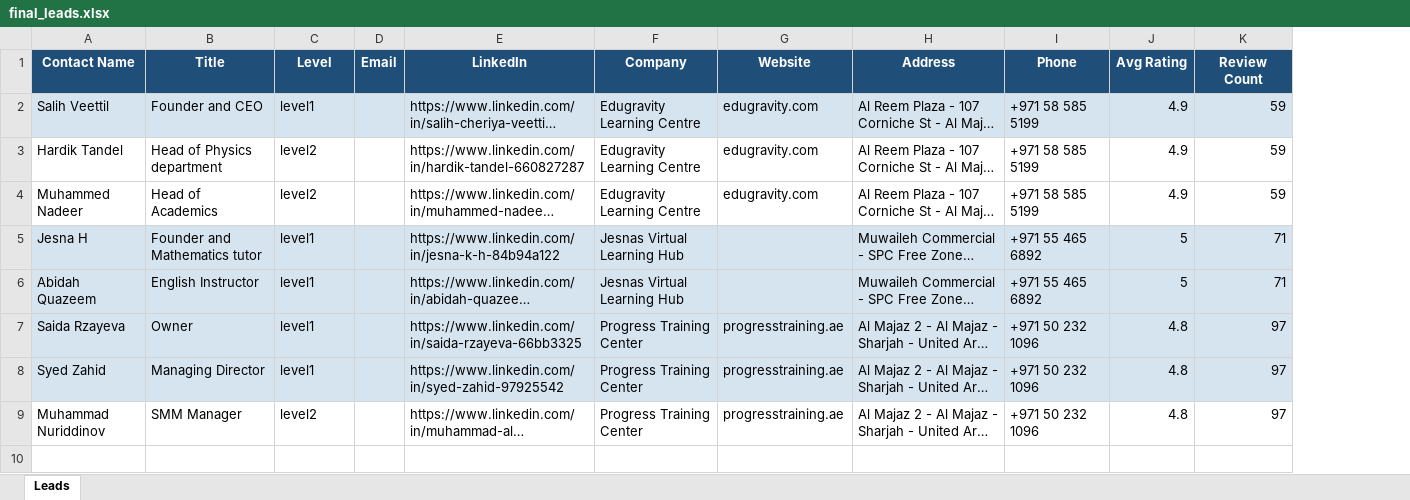
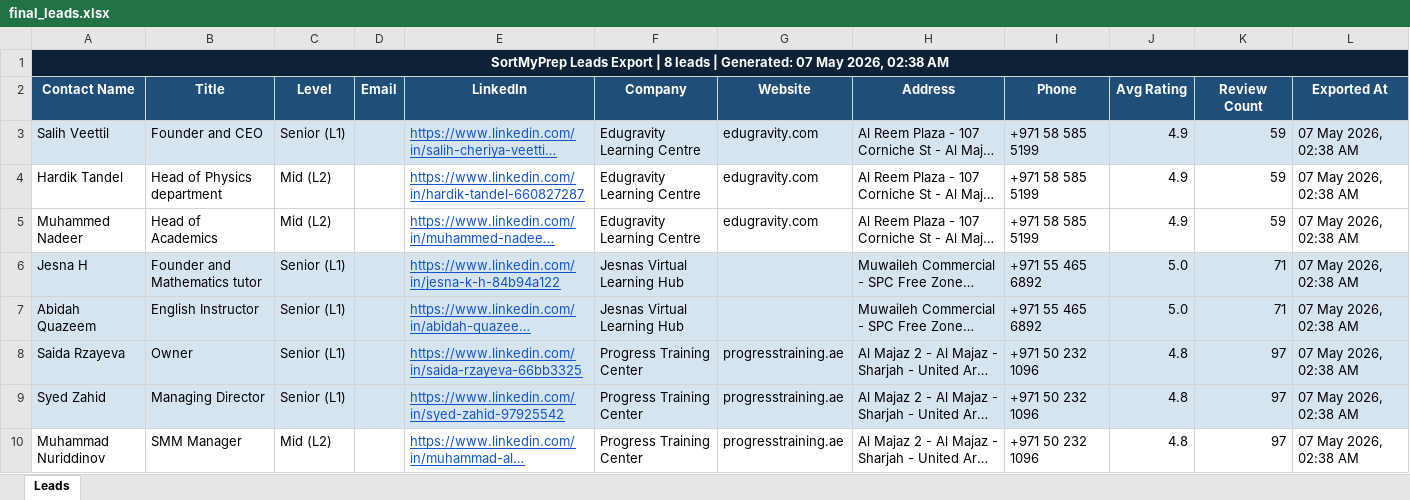
Before and after one commit to Adhyayan2107/SortMyPrep-Lead-Automation, an Excel workbook: Outputs/final_leads.xlsx, sheet Leads, drawn as a sheet; long unchanged cells end in …; values as stored, in another font and other column widths than the file's, no borders; table styles not drawn; addresses are those after the commit; the diff names each change by its address in the sheet, - before the commit and + after, or states it on an @@ line.

```diff
--- a/Outputs/final_leads.xlsx (sheet Leads)
+++ b/Outputs/final_leads.xlsx (sheet Leads)
+column L (Exported At), rows 3-10: all 07 May 2026, 02:38 AM
+row 1: SortMyPrep Leads Export | 8 leads | Generated: 07 May 2026, 02:38 AM
-C3 (Level): level1
+C3 (Level): Senior (L1)
@@ E3:E10 underline: off → on, text colour: black → #1155CC @@
-C4:C5 (Level): level2
+C4:C5 (Level): Mid (L2)
-C6:C9 (Level): level1
+C6:C9 (Level): Senior (L1)
-J6:J7 (Avg Rating): 5
+J6:J7 (Avg Rating): 5.0
-C10 (Level): level2
+C10 (Level): Mid (L2)
```
Also changed, not shown: 1 other file.
